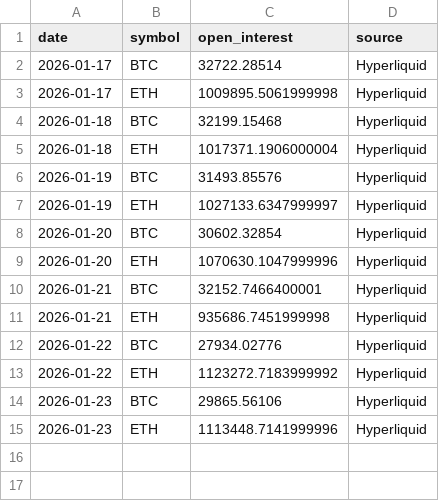
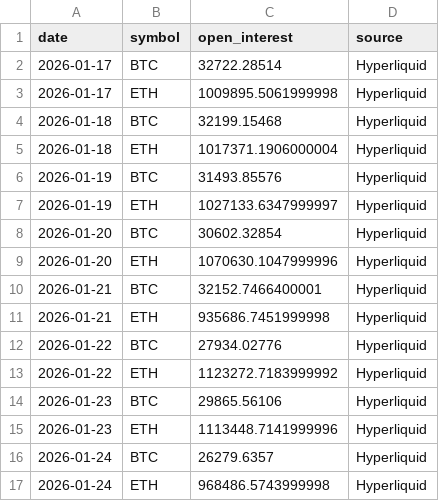
Before and after one commit to marketcockpit999-eng/Market-Cockpit-Pro, a CSV file: data/dex_oi_history.csv, drawn as a sheet.

```diff
--- a/data/dex_oi_history.csv
+++ b/data/dex_oi_history.csv
@@ -15 +15,3 @@ date,symbol,open_interest,source
 2026-01-23,ETH,1113448.7141999996,Hyperliquid
+2026-01-24,BTC,26279.6357,Hyperliquid
+2026-01-24,ETH,968486.5743999998,Hyperliquid
```
Also changed, not shown: 10 other files.
